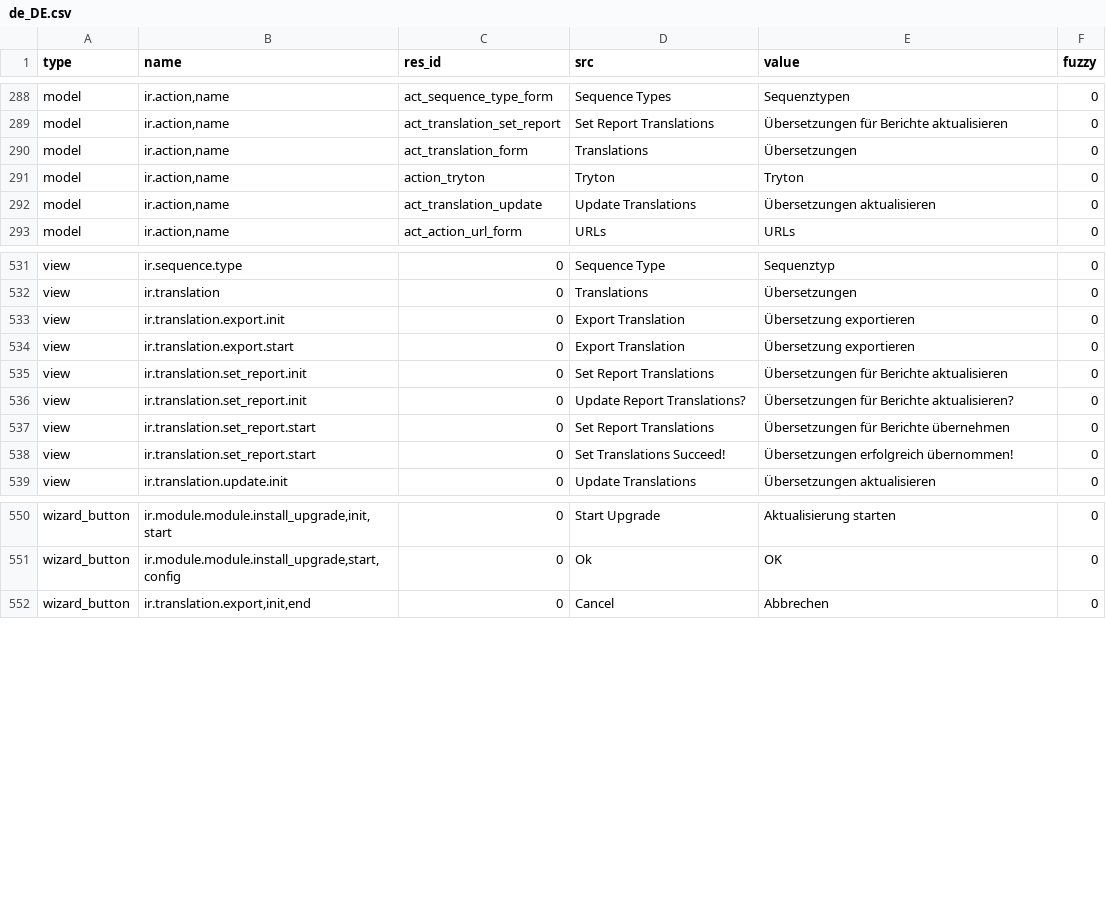
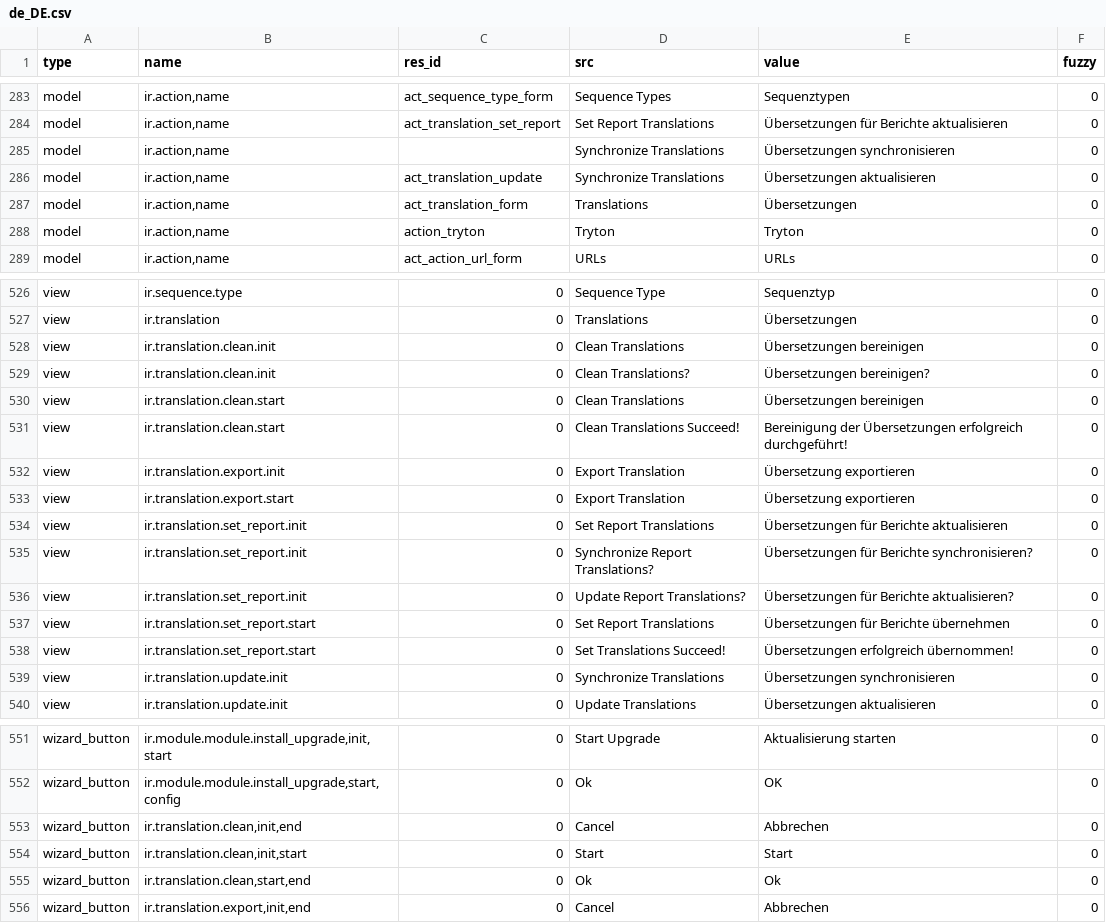
Before and after one commit to kret0s/tryton, a CSV file: trytond/ir/de_DE.csv, drawn as a sheet; only a part is shown, gaps mark what is left out; removed rows and columns are numbered as before the commit, all else as after; the diff covers the shown part only; the diff names each change by its address in the sheet, - before the commit and + after, or states it on an @@ line.

Commit message:
updated translation for de_DE

```diff
--- a/trytond/ir/de_DE.csv
+++ b/trytond/ir/de_DE.csv
+row 285: model | ir.action,name |  | Synchronize Translations | Übersetzungen synchronisieren | 0
+row 286: model | ir.action,name | act_translation_update | Synchronize Translations | Übersetzungen aktualisieren | 0
-row 292: model | ir.action,name | act_translation_update | Update Translations | Übersetzungen aktualisieren | 0
+row 528: view | ir.translation.clean.init | 0 | Clean Translations | Übersetzungen bereinigen | 0
+row 529: view | ir.translation.clean.init | 0 | Clean Translations? | Übersetzungen bereinigen? | 0
+row 530: view | ir.translation.clean.start | 0 | Clean Translations | Übersetzungen bereinigen | 0
+row 531: view | ir.translation.clean.start | 0 | Clean Translations Succeed! | Bereinigung der Übersetzungen erfolgreich durchgeführt! | 0
+row 535: view | ir.translation.set_report.init | 0 | Synchronize Report Translations? | Übersetzungen für Berichte synchronisieren? | 0
+row 539: view | ir.translation.update.init | 0 | Synchronize Translations | Übersetzungen synchronisieren | 0
+row 553: wizard_button | ir.translation.clean,init,end | 0 | Cancel | Abbrechen | 0
+row 554: wizard_button | ir.translation.clean,init,start | 0 | Start | Start | 0
+row 555: wizard_button | ir.translation.clean,start,end | 0 | Ok | Ok | 0
```
Also changed, not shown: 3 added rows, 11 removed rows and 5 edited cells elsewhere in this file, trytond/res/de_DE.csv, trytond/webdav/de_DE.csv.
